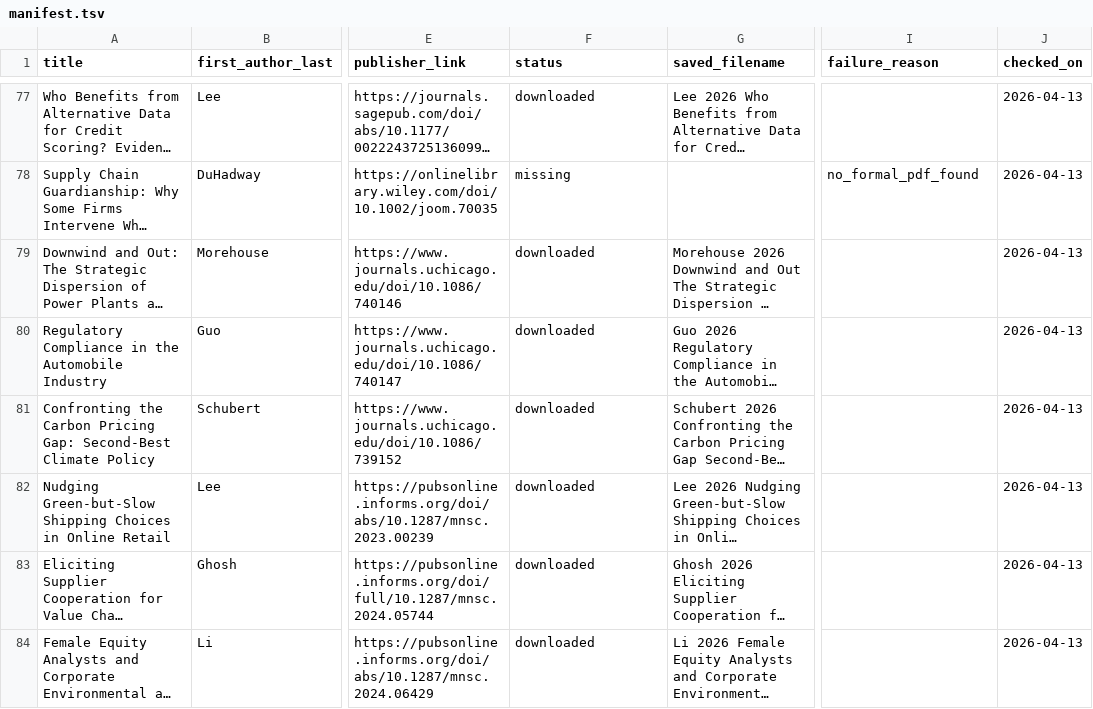
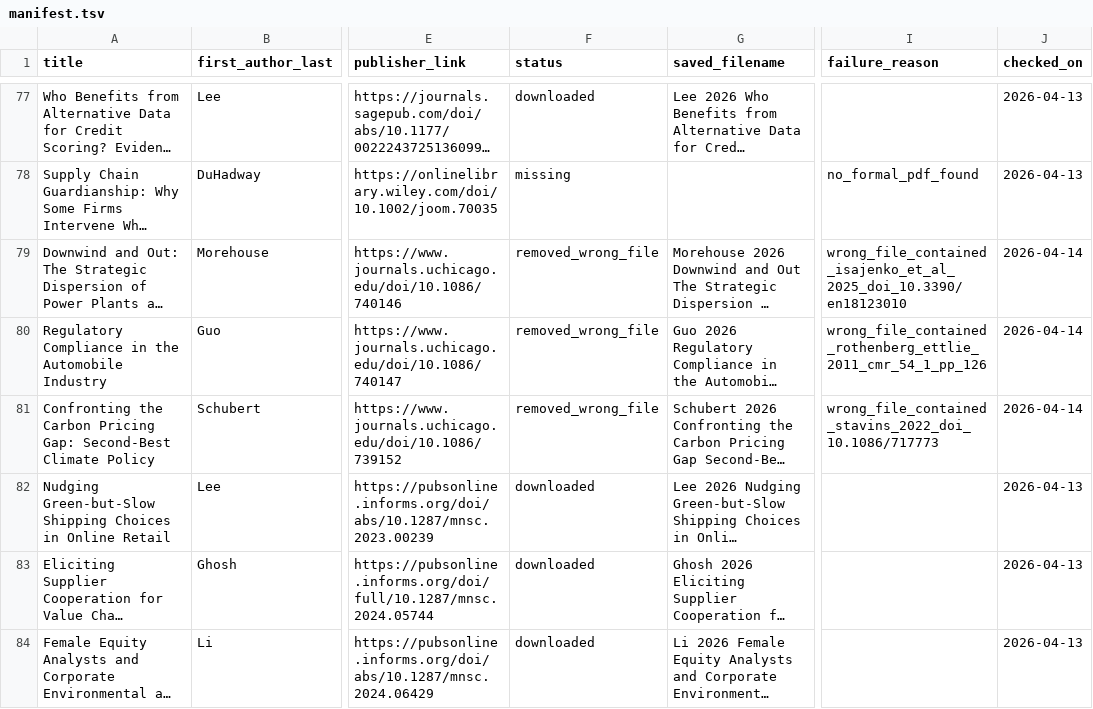
Before and after one commit to binqi20/management-research-notes, a TSV file: library/NBS/2026-02/manifest.tsv, drawn as a sheet; only a part is shown, gaps mark what is left out; long unchanged cells end in …; the diff covers the shown part only; the diff names each change by its address in the sheet, - before the commit and + after, or states it on an @@ line.

```diff
--- a/library/NBS/2026-02/manifest.tsv
+++ b/library/NBS/2026-02/manifest.tsv
-F79:F81 (status): downloaded
+F79:F81 (status): removed_wrong_file
-I79 (failure_reason): (empty)
+I79 (failure_reason): wrong_file_contained_isajenko_et_al_2025_doi_10.3390/en18123010
-J79:J81 (checked_on): 2026-04-13
+J79:J81 (checked_on): 2026-04-14
-I80 (failure_reason): (empty)
+I80 (failure_reason): wrong_file_contained_rothenberg_ettlie_2011_cmr_54_1_pp_126
-I81 (failure_reason): (empty)
+I81 (failure_reason): wrong_file_contained_stavins_2022_doi_10.1086/717773
```
Also changed, not shown: 1 edited cell elsewhere in this file.
